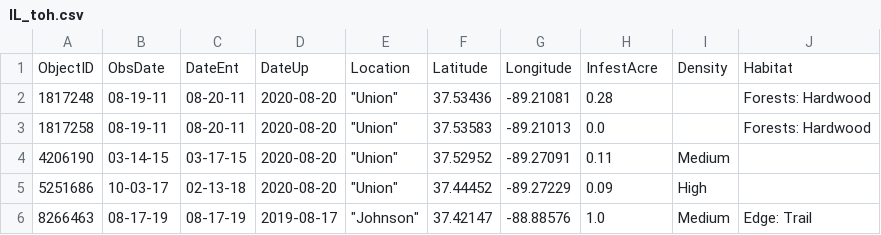
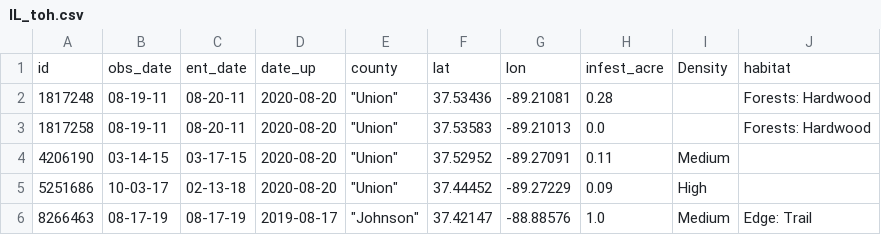
Before and after one commit to mhouser42/Invasive_Species_Propogation, a CSV file: data/tree/IL_toh.csv, drawn as a sheet; only a part is shown; removed rows and columns are numbered as before the commit, all else as after; the diff names each change by its address in the sheet, - before the commit and + after, or states it on an @@ line.

Commit message:
reconstructed the network so that the nodes are our location class instead of strings, still figuring about the best way of referencing them. Currently using a dictionary where the key is the county name and the value is the node.
Rebuilt counties.csv to include population and population density. created count_seats.csv to use as a junction table at a later date (planning on populating the network with county seat nodes, which will be connected to their respective counties and directly to each other if along interstate).

```diff
--- a/data/tree/IL_toh.csv
+++ b/data/tree/IL_toh.csv
-row 1: ObjectID | ObsDate | DateEnt | DateUp | Location | Latitude | Longitude | InfestAcre | Density | Habitat
+row 1: id | obs_date | ent_date | date_up | county | lat | lon | infest_acre | Density | habitat
```
Also changed, not shown: 8 other files.
